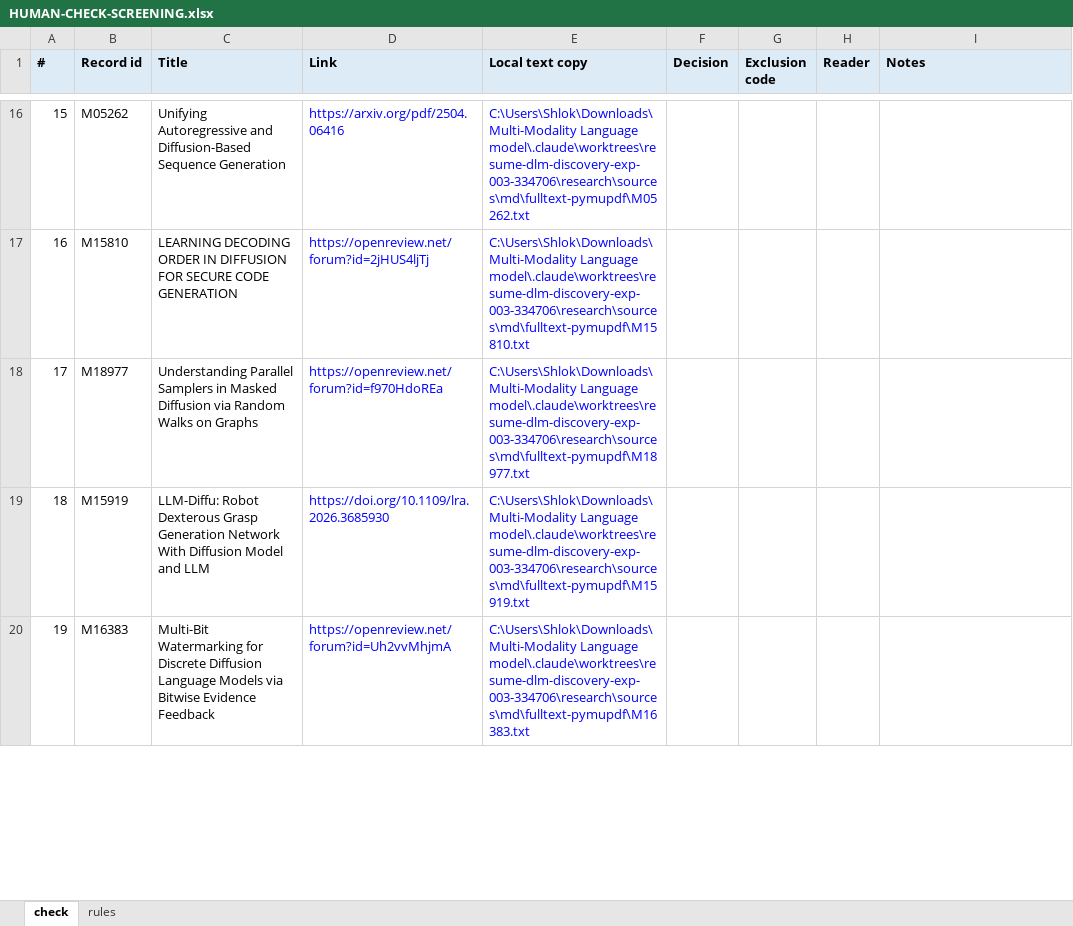
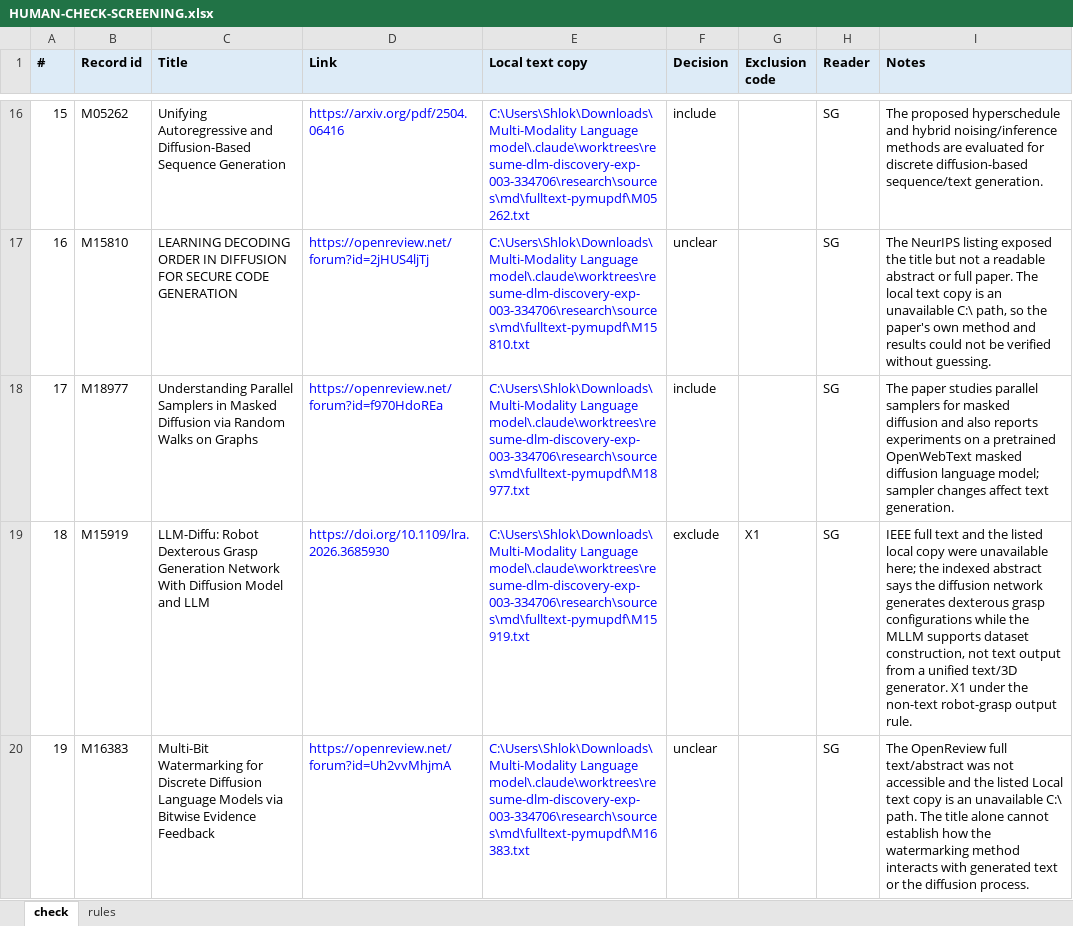
Before and after one commit to shlokDS16/reliability-aware-fusion-unidisc, an Excel workbook: research/HUMAN-CHECK-SCREENING.xlsx, sheet check, drawn as a sheet; only a part is shown, gaps mark what is left out; values as stored, in another font and other column widths than the file's, no borders; the diff covers the shown part only; the diff names each change by its address in the sheet, - before the commit and + after, or states it on an @@ line.

```diff
--- a/research/HUMAN-CHECK-SCREENING.xlsx (sheet check)
+++ b/research/HUMAN-CHECK-SCREENING.xlsx (sheet check)
-F16 (Decision): (empty)
+F16 (Decision): include
-H16:H20 (Reader): (empty)
+H16:H20 (Reader): SG
-I16 (Notes): (empty)
+I16 (Notes): The proposed hyperschedule and hybrid noising/inference methods are evaluated for discrete diffusion-based sequence/text generation.
-F17 (Decision): (empty)
+F17 (Decision): unclear
-I17 (Notes): (empty)
+I17 (Notes): The NeurIPS listing exposed the title but not a readable abstract or full paper. The local text copy is an unavailable C:\ path, so the paper's own method and results could not be verified without guessing.
-F18 (Decision): (empty)
+F18 (Decision): include
-I18 (Notes): (empty)
+I18 (Notes): The paper studies parallel samplers for masked diffusion and also reports experiments on a pretrained OpenWebText masked diffusion language model; sampler changes affect text generation.
-F19 (Decision): (empty)
+F19 (Decision): exclude
-G19 (Exclusion code): (empty)
+G19 (Exclusion code): X1
-I19 (Notes): (empty)
+I19 (Notes): IEEE full text and the listed local copy were unavailable here; the indexed abstract says the diffusion network generates dexterous grasp configurations while the MLLM supports dataset construction, not text output from a unified text/3D generator. X1 under the non-text robot-grasp output rule.
-F20 (Decision): (empty)
+F20 (Decision): unclear
-I20 (Notes): (empty)
+I20 (Notes): The OpenReview full text/abstract was not accessible and the listed Local text copy is an unavailable C:\ path. The title alone cannot establish how the watermarking method interacts with generated text or the diffusion process.
```
Also changed, not shown: 118 edited cells elsewhere in this sheet, research/HUMAN-CHECK-2026-10-21.xlsx, research/HUMAN-CHECK-CENSUS.xlsx, 6 other files.
